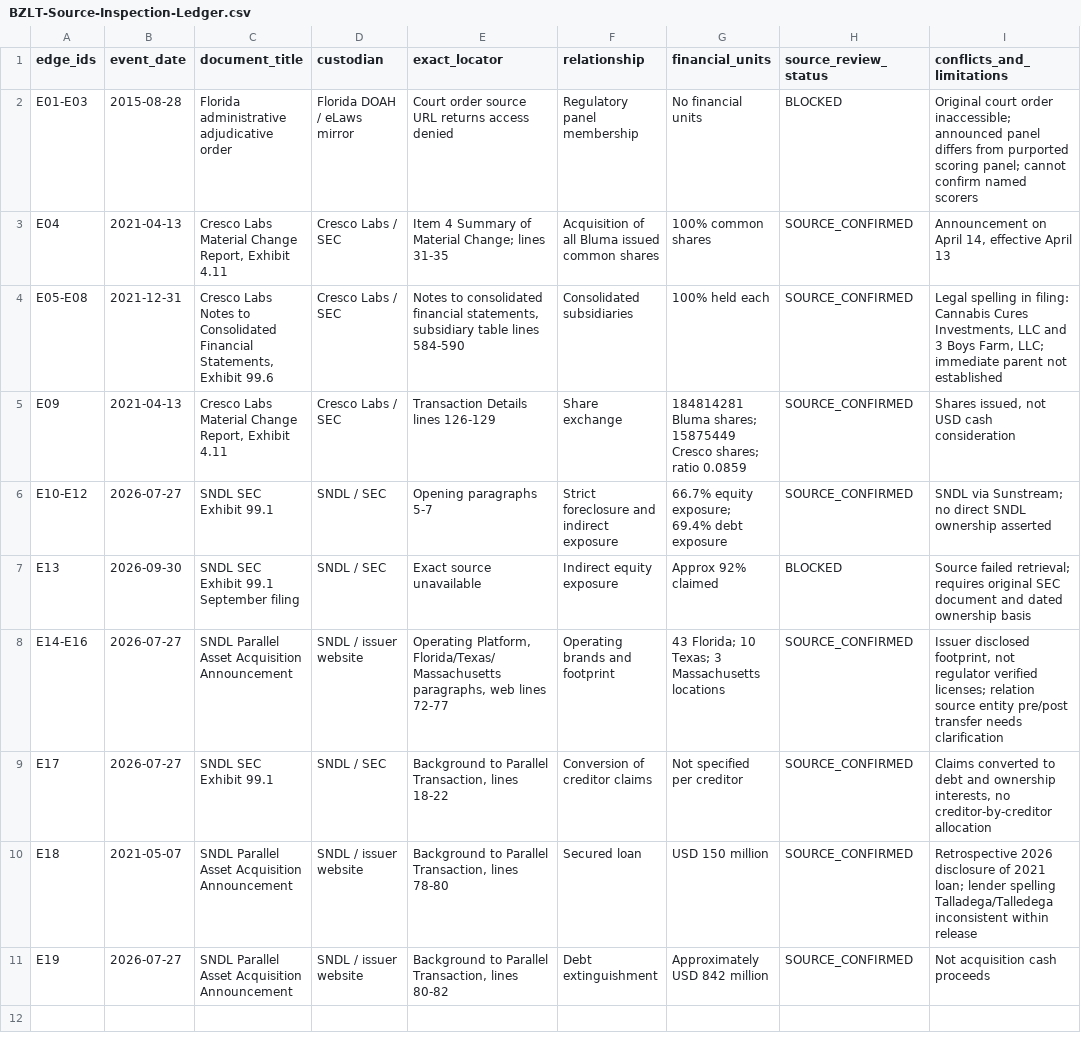
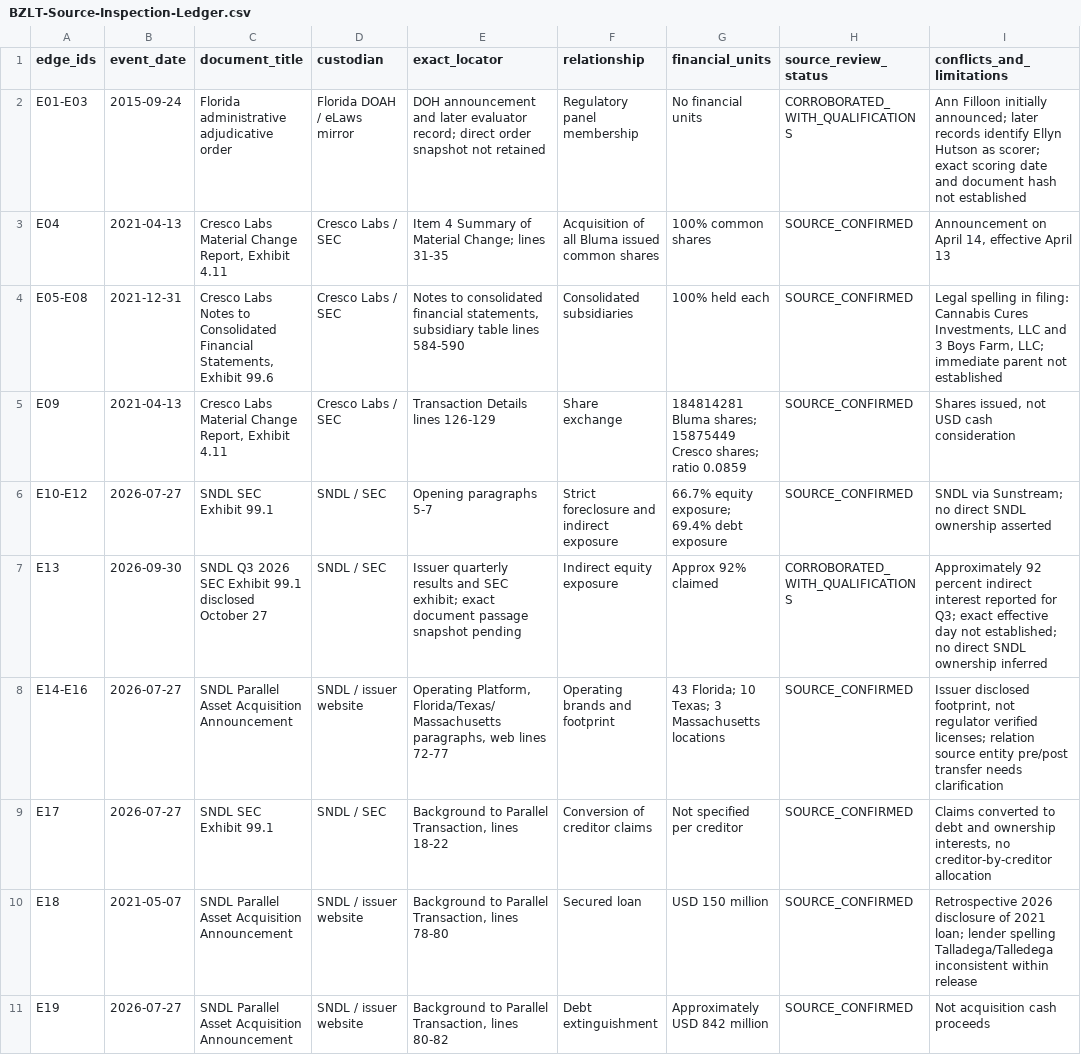
Before and after one commit to BazeletDave/ConsciousAI, a CSV file: GRI-Research-Journey/Living-AI-Ecosystem/BZLT-Source-Inspection-Ledger.csv, drawn as a sheet; only a part is shown; the diff names each change by its address in the sheet, - before the commit and + after, or states it on an @@ line.

Commit message:
Reconcile documentary source status with qualified 2015 panel and Q3 SNDL evidence

```diff
--- a/GRI-Research-Journey/Living-AI-Ecosystem/BZLT-Source-Inspection-Ledger.csv
+++ b/GRI-Research-Journey/Living-AI-Ecosystem/BZLT-Source-Inspection-Ledger.csv
-B2 (event_date): 2015-08-28
+B2 (event_date): 2015-09-24
-E2 (exact_locator): Court order source URL returns access denied
+E2 (exact_locator): DOH announcement and later evaluator record; direct order snapshot not retained
-H2 (source_review_status): BLOCKED
+H2 (source_review_status): CORROBORATED_WITH_QUALIFICATIONS
-I2 (conflicts_and_limitations): Original court order inaccessible; announced panel differs from purported scoring panel; cannot confirm named scorers
+I2 (conflicts_and_limitations): Ann Filloon initially announced; later records identify Ellyn Hutson as scorer; exact scoring date and document hash not established
-C7 (document_title): SNDL SEC Exhibit 99.1 September filing
+C7 (document_title): SNDL Q3 2026 SEC Exhibit 99.1 disclosed October 27
-E7 (exact_locator): Exact source unavailable
+E7 (exact_locator): Issuer quarterly results and SEC exhibit; exact document passage snapshot pending
-H7 (source_review_status): BLOCKED
+H7 (source_review_status): CORROBORATED_WITH_QUALIFICATIONS
-I7 (conflicts_and_limitations): Source failed retrieval; requires original SEC document and dated ownership basis
+I7 (conflicts_and_limitations): Approximately 92 percent indirect interest reported for Q3; exact effective day not established; no direct SNDL ownership inferred
```
